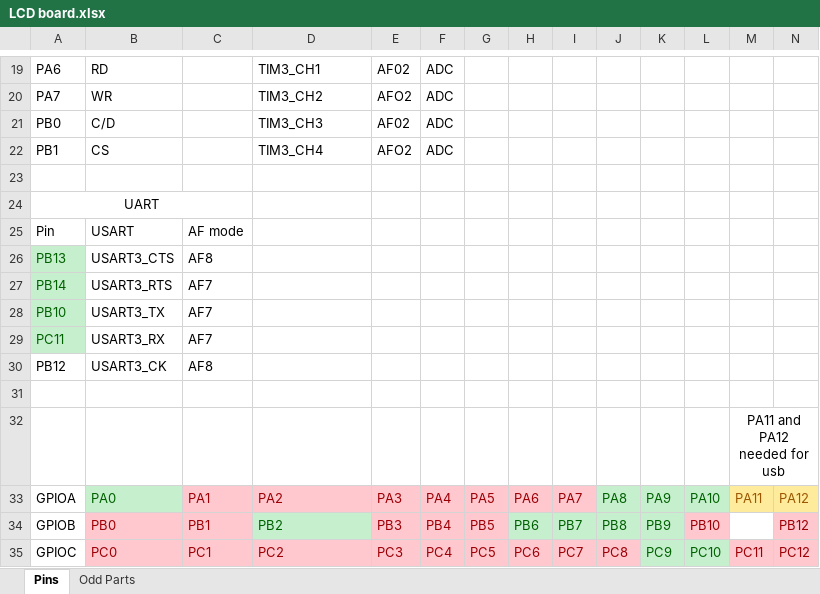
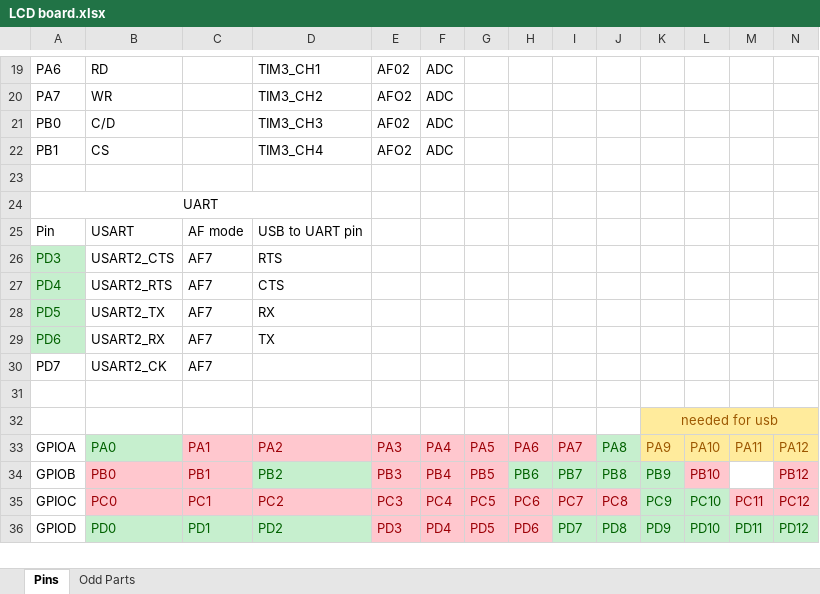
Before and after one commit to uvic-auvic/LCD_board, an Excel workbook: documents/LCD board.xlsx, sheet Pins, drawn as a sheet; only a part is shown, gaps mark what is left out; values as stored, in another font and other column widths than the file's, no borders; removed rows and columns are numbered as before the commit, all else as after; rows hold the shown columns only; the diff names each change by its address in the sheet, - before the commit and + after, or states it on an @@ line.

```diff
--- a/documents/LCD board.xlsx (sheet Pins)
+++ b/documents/LCD board.xlsx (sheet Pins)
-A24:C24 merged
+A24:D24 merged
-D25: (empty)
+D25: USB to UART pin
-row 26: PB13 | USART3_CTS | AF8
-row 27: PB14 | USART3_RTS | AF7
-row 28: PB10 | USART3_TX | AF7
-row 29: PC11 | USART3_RX | AF7
-row 30: PB12 | USART3_CK | AF8
+row 26: PD3 | USART2_CTS | AF7 | RTS
+row 27: PD4 | USART2_RTS | AF7 | CTS
+row 28: PD5 | USART2_TX | AF7 | RX
+row 29: PD6 | USART2_RX | AF7 | TX
+row 30: PD7 | USART2_CK | AF7
-row 32:  |  |  |  |  |  |  |  |  |  |  |  | PA11 and PA12 needed for usb
+row 32:  |  |  |  |  |  |  |  |  |  | needed for usb
@@ K33:L33 fill: #C6EFCE → #FFEB9C, text colour: #006100 → #9C5700 @@
+row 36: GPIOD | PD0 | PD1 | PD2 | PD3 | PD4 | PD5 | PD6 | PD7 | PD8 | PD9 | PD10 | PD11 | PD12
```
Also changed, not shown: 21 other files.
